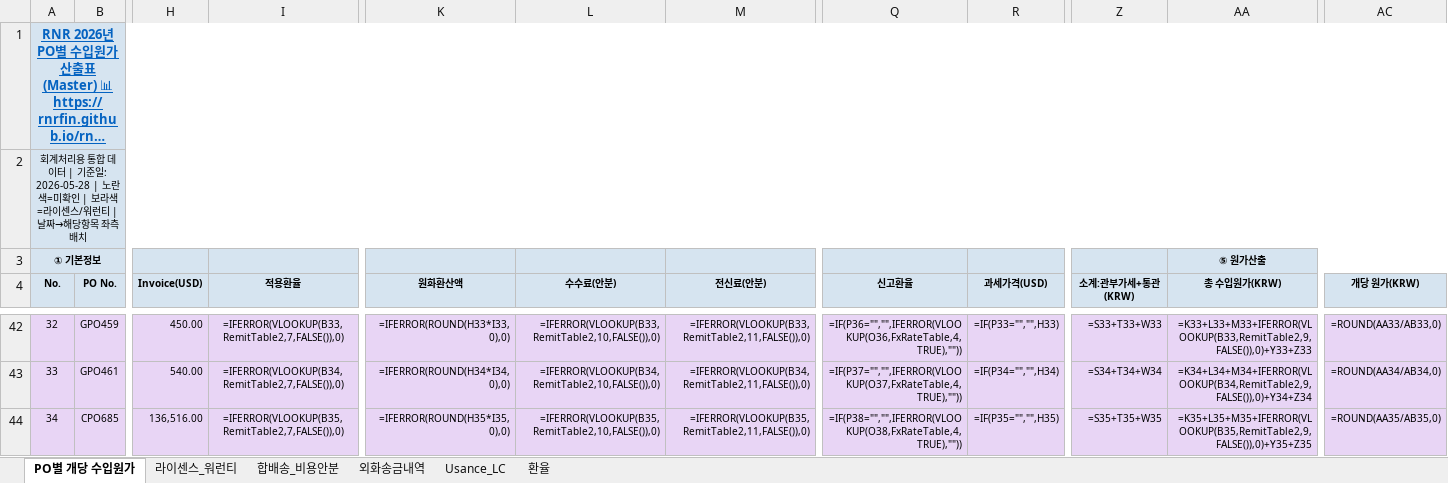
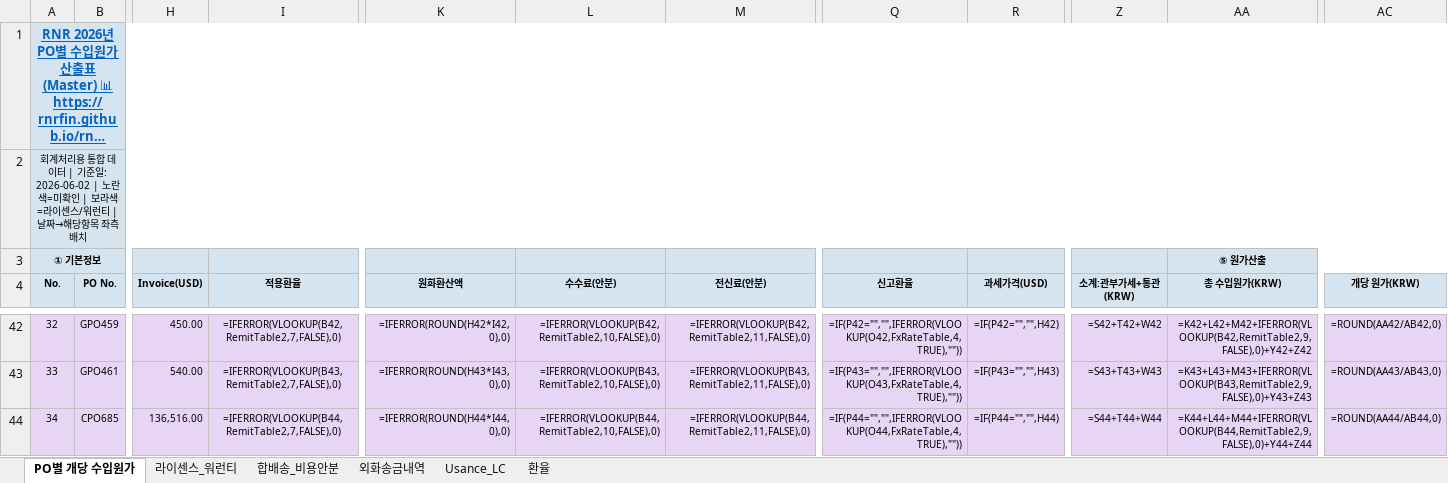
Before and after one commit to rnrfin/rnr-importcost, an Excel workbook: latest.xlsx, sheet PO별 개당 수입원가, drawn as a sheet; only a part is shown, gaps mark what is left out; long unchanged cells end in …; values as stored, in another font and other column widths than the file's, no borders; formulas without a stored value are shown as written; the diff covers the shown part only; the diff names each change by its address in the sheet, - before the commit and + after, or states it on an @@ line.

```diff
--- a/latest.xlsx (sheet PO별 개당 수입원가)
+++ b/latest.xlsx (sheet PO별 개당 수입원가)
-A2 (No.): …기준일: 2026-05-28 | 노란색…
+A2 (No.): …기준일: 2026-06-02 | 노란색…
-I42 (적용환율): =IFERROR(VLOOKUP(B33,RemitTable2,7,FALSE()),0)
+I42 (적용환율): =IFERROR(VLOOKUP(B42,RemitTable2,7,FALSE),0)
-K42 (원화환산액): =IFERROR(ROUND(H33*I33,0),0)
+K42 (원화환산액): =IFERROR(ROUND(H42*I42,0),0)
-L42 (수수료(안분)): =IFERROR(VLOOKUP(B33,RemitTable2,10,FALSE()),0)
+L42 (수수료(안분)): =IFERROR(VLOOKUP(B42,RemitTable2,10,FALSE),0)
-M42 (전신료(안분)): =IFERROR(VLOOKUP(B33,RemitTable2,11,FALSE()),0)
+M42 (전신료(안분)): =IFERROR(VLOOKUP(B42,RemitTable2,11,FALSE),0)
-Q42 (신고환율): =IF(P36="","",IFERROR(VLOOKUP(O36,FxRateTable,4,TRUE),""))
+Q42 (신고환율): =IF(P42="","",IFERROR(VLOOKUP(O42,FxRateTable,4,TRUE),""))
-R42 (과세가격(USD)): =IF(P33="","",H33)
+R42 (과세가격(USD)): =IF(P42="","",H42)
-Z42 (소계:관부가세+통관(KRW)): =S33+T33+W33
+Z42 (소계:관부가세+통관(KRW)): =S42+T42+W42
-AA42 (총 수입원가(KRW)): =K33+L33+M33+IFERROR(VLOOKUP(B33,RemitTable2,9,FALSE()),0)+Y33+Z33
+AA42 (총 수입원가(KRW)): =K42+L42+M42+IFERROR(VLOOKUP(B42,RemitTable2,9,FALSE),0)+Y42+Z42
-AC42 (개당 원가(KRW)): =ROUND(AA33/AB33,0)
+AC42 (개당 원가(KRW)): =ROUND(AA42/AB42,0)
-I43 (적용환율): =IFERROR(VLOOKUP(B34,RemitTable2,7,FALSE()),0)
+I43 (적용환율): =IFERROR(VLOOKUP(B43,RemitTable2,7,FALSE),0)
-K43 (원화환산액): =IFERROR(ROUND(H34*I34,0),0)
+K43 (원화환산액): =IFERROR(ROUND(H43*I43,0),0)
-L43 (수수료(안분)): =IFERROR(VLOOKUP(B34,RemitTable2,10,FALSE()),0)
+L43 (수수료(안분)): =IFERROR(VLOOKUP(B43,RemitTable2,10,FALSE),0)
-M43 (전신료(안분)): =IFERROR(VLOOKUP(B34,RemitTable2,11,FALSE()),0)
+M43 (전신료(안분)): =IFERROR(VLOOKUP(B43,RemitTable2,11,FALSE),0)
-Q43 (신고환율): =IF(P37="","",IFERROR(VLOOKUP(O37,FxRateTable,4,TRUE),""))
+Q43 (신고환율): =IF(P43="","",IFERROR(VLOOKUP(O43,FxRateTable,4,TRUE),""))
-R43 (과세가격(USD)): =IF(P34="","",H34)
+R43 (과세가격(USD)): =IF(P43="","",H43)
-Z43 (소계:관부가세+통관(KRW)): =S34+T34+W34
+Z43 (소계:관부가세+통관(KRW)): =S43+T43+W43
-AA43 (총 수입원가(KRW)): =K34+L34+M34+IFERROR(VLOOKUP(B34,RemitTable2,9,FALSE()),0)+Y34+Z34
+AA43 (총 수입원가(KRW)): =K43+L43+M43+IFERROR(VLOOKUP(B43,RemitTable2,9,FALSE),0)+Y43+Z43
-AC43 (개당 원가(KRW)): =ROUND(AA34/AB34,0)
+AC43 (개당 원가(KRW)): =ROUND(AA43/AB43,0)
-I44 (적용환율): =IFERROR(VLOOKUP(B35,RemitTable2,7,FALSE()),0)
+I44 (적용환율): =IFERROR(VLOOKUP(B44,RemitTable2,7,FALSE),0)
-K44 (원화환산액): =IFERROR(ROUND(H35*I35,0),0)
+K44 (원화환산액): =IFERROR(ROUND(H44*I44,0),0)
-L44 (수수료(안분)): =IFERROR(VLOOKUP(B35,RemitTable2,10,FALSE()),0)
+L44 (수수료(안분)): =IFERROR(VLOOKUP(B44,RemitTable2,10,FALSE),0)
-M44 (전신료(안분)): =IFERROR(VLOOKUP(B35,RemitTable2,11,FALSE()),0)
+M44 (전신료(안분)): =IFERROR(VLOOKUP(B44,RemitTable2,11,FALSE),0)
-Q44 (신고환율): =IF(P38="","",IFERROR(VLOOKUP(O38,FxRateTable,4,TRUE),""))
+Q44 (신고환율): =IF(P44="","",IFERROR(VLOOKUP(O44,FxRateTable,4,TRUE),""))
-R44 (과세가격(USD)): =IF(P35="","",H35)
+R44 (과세가격(USD)): =IF(P44="","",H44)
-Z44 (소계:관부가세+통관(KRW)): =S35+T35+W35
+Z44 (소계:관부가세+통관(KRW)): =S44+T44+W44
-AA44 (총 수입원가(KRW)): =K35+L35+M35+IFERROR(VLOOKUP(B35,RemitTable2,9,FALSE()),0)+Y35+Z35
+AA44 (총 수입원가(KRW)): =K44+L44+M44+IFERROR(VLOOKUP(B44,RemitTable2,9,FALSE),0)+Y44+Z44
-AC44 (개당 원가(KRW)): =ROUND(AA35/AB35,0)
+AC44 (개당 원가(KRW)): =ROUND(AA44/AB44,0)
```
Also changed, not shown: 189 edited cells elsewhere in this sheet, sheet 외화송금내역, sheet 환율, sheet Usance_LC.
